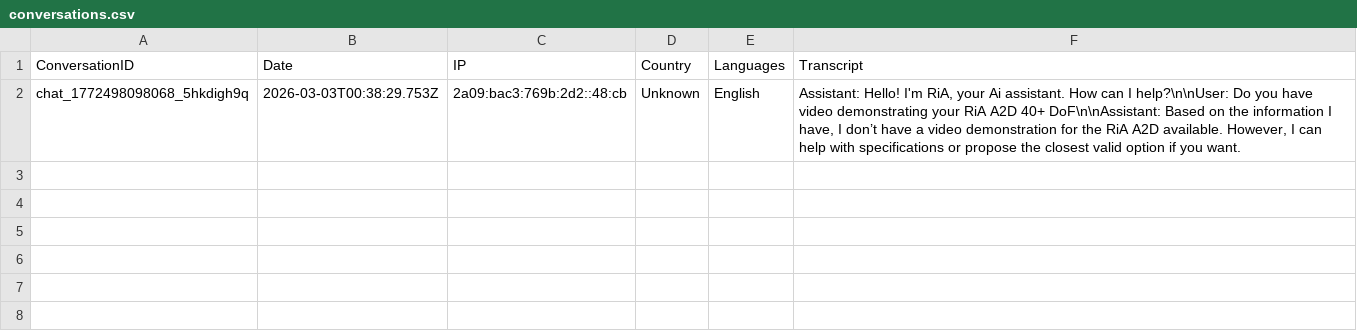
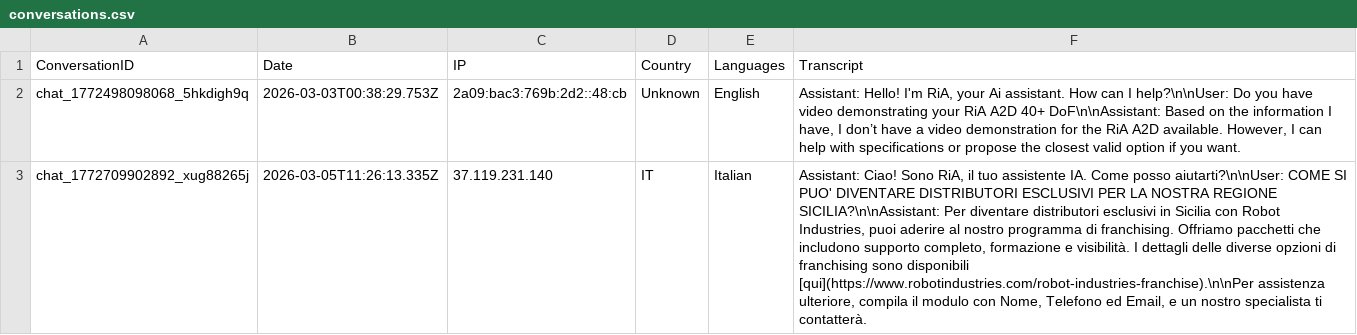
Before and after one commit to RaresC24/chatbot, a CSV file: conversations.csv, drawn as a sheet; the diff names each change by its address in the sheet, - before the commit and + after, or states it on an @@ line.

Commit message:
Log conversation chat_1772709902892_xug88265j

```diff
--- a/conversations.csv
+++ b/conversations.csv
+row 3: chat_1772709902892_xug88265j | 2026-03-05T11:26:13.335Z | 37.119.231.140 | IT | Italian | Assistant: Ciao! Sono RiA, il tuo assistente IA. Come posso aiutarti?\n\nUser: COME SI PUO' DIVENTARE DISTRIBUTORI ESCLUSIVI PER LA NOSTRA REGIONE SICILIA?\n\nAssistant: Per diventare distributori esclusivi in Sicilia con Robot Industries, puoi aderire al nostro programma di franchising. Offriamo pacchetti che includono supporto completo, formazione e visibilità. I dettagli delle diverse opzioni di franchising sono disponibili [qui](https://www.robotindustries.com/robot-industries-franchise).\n\nPer assistenza ulteriore, compila il modulo con Nome, Telefono ed Email, e un nostro specialista ti contatterà.
```
